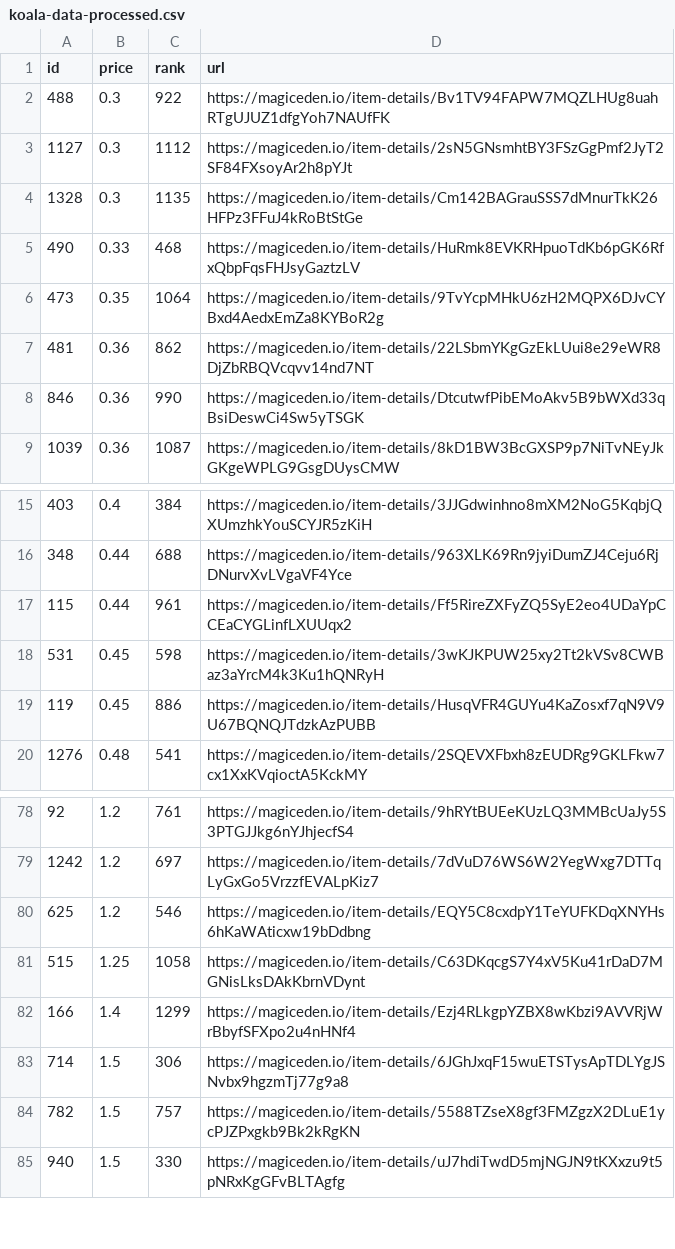
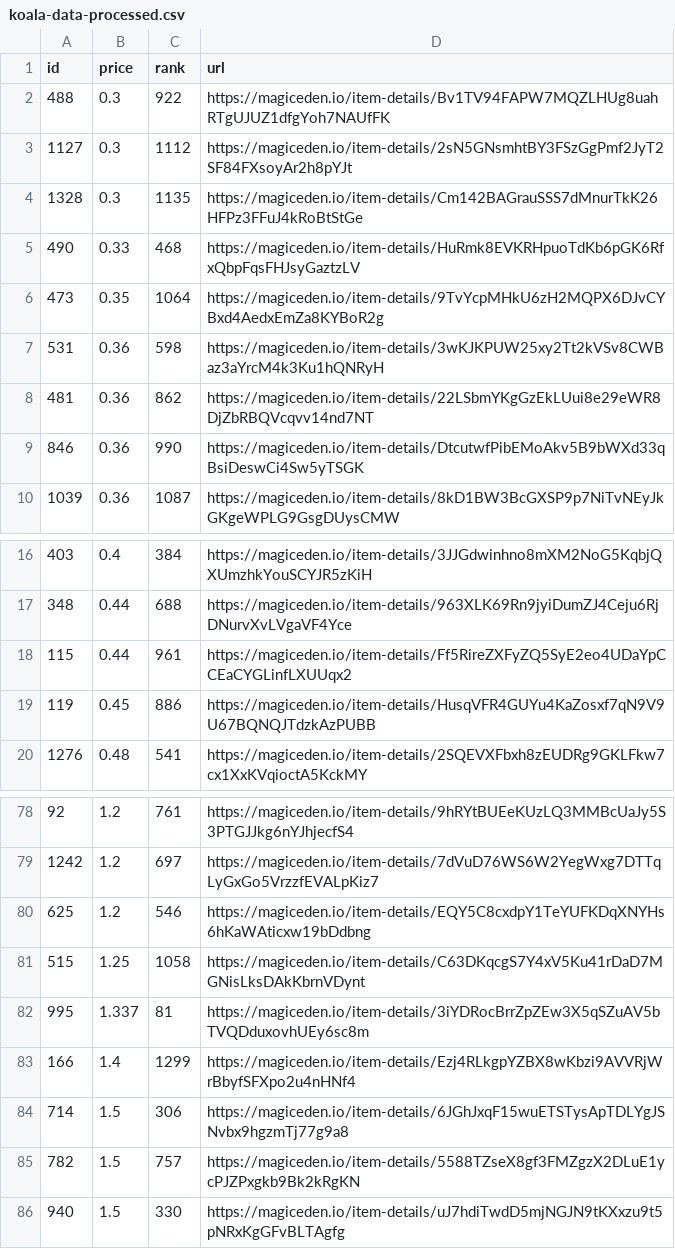
Before and after one commit to braposo/koala-monitor, a CSV file: koala-data-processed.csv, drawn as a sheet; only a part is shown, gaps mark what is left out; removed rows and columns are numbered as before the commit, all else as after; the diff names each change by its address in the sheet, - before the commit and + after, or states it on an @@ line.

Commit message:
Flat: latest data (2021-12-01T06:15:56.486Z) {   "date": "2021-12-01T06:15:56.486Z",   "files": [     {       "name": "koala-data-processed.csv",       "deltaBytes": 93,       "source": "https://api-mainnet.magiceden.io/rpc/getListedNFTsByQuery?q=%7B%22%24match%22%3A%7B%22collectionSymbol%22%3A%22koala_klubhouse%22%7D%2C%22%24sort%22%3A%7B%22takerAmount%22%3A1%2C%22createdAt%22%3A-1%7D%2C%22%24skip%22%3A0%2C%22%24limit%22%3A5000%7D"     },     {       "name": "koala-top-picks.csv",       "deltaBytes": 0,       "source": "https://api-mainnet.magiceden.io/rpc/getListedNFTsByQuery?q=%7B%22%24match%22%3A%7B%22collectionSymbol%22%3A%22koala_klubhouse%22%7D%2C%22%24sort%22%3A%7B%22takerAmount%22%3A1%2C%22createdAt%22%3A-1%7D%2C%22%24skip%22%3A0%2C%22%24limit%22%3A5000%7D"     }   ] }

```diff
--- a/koala-data-processed.csv
+++ b/koala-data-processed.csv
+row 7: 531 | 0.36 | 598 | https://magiceden.io/item-details/3wKJKPUW25xy2Tt2kVSv8CWBaz3aYrcM4k3Ku1hQNRyH
-row 18: 531 | 0.45 | 598 | https://magiceden.io/item-details/3wKJKPUW25xy2Tt2kVSv8CWBaz3aYrcM4k3Ku1hQNRyH
+row 82: 995 | 1.337 | 81 | https://magiceden.io/item-details/3iYDRocBrrZpZEw3X5qSZuAV5bTVQDduxovhUEy6sc8m
```
Also changed, not shown: koala-top-picks.csv.
